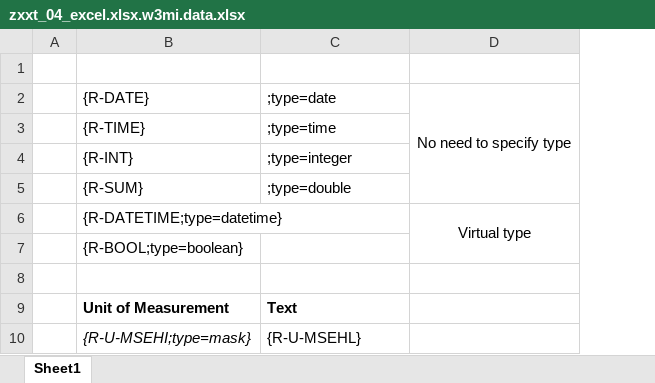
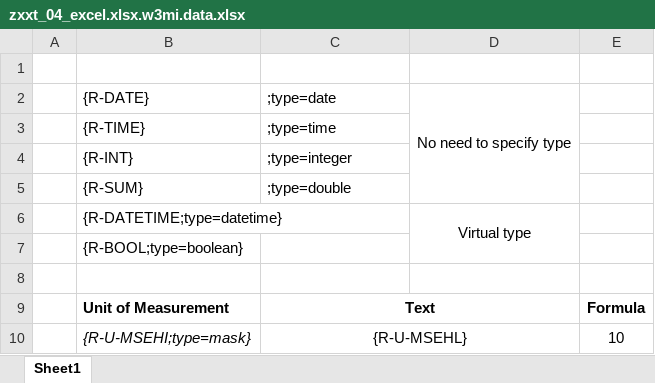
Before and after one commit to bizhuka/xtt, an Excel workbook: src/zxxt_04_excel.xlsx.w3mi.data.xlsx, sheet Sheet1, drawn as a sheet; values as stored, in another font and other column widths than the file's, no borders; the diff names each change by its address in the sheet, - before the commit and + after, or states it on an @@ line.

```diff
--- a/src/zxxt_04_excel.xlsx.w3mi.data.xlsx (sheet Sheet1)
+++ b/src/zxxt_04_excel.xlsx.w3mi.data.xlsx (sheet Sheet1)
+column E, rows 9-10: Formula | 10
-C9:C10 alignment: left
+C9:C10 alignment: center
+C9:D9 merged
+C10:D10 merged
```
Also changed, not shown: src/zxxt_06_excel.xlsx.w3mi.data.xlsx, 16 other files.
